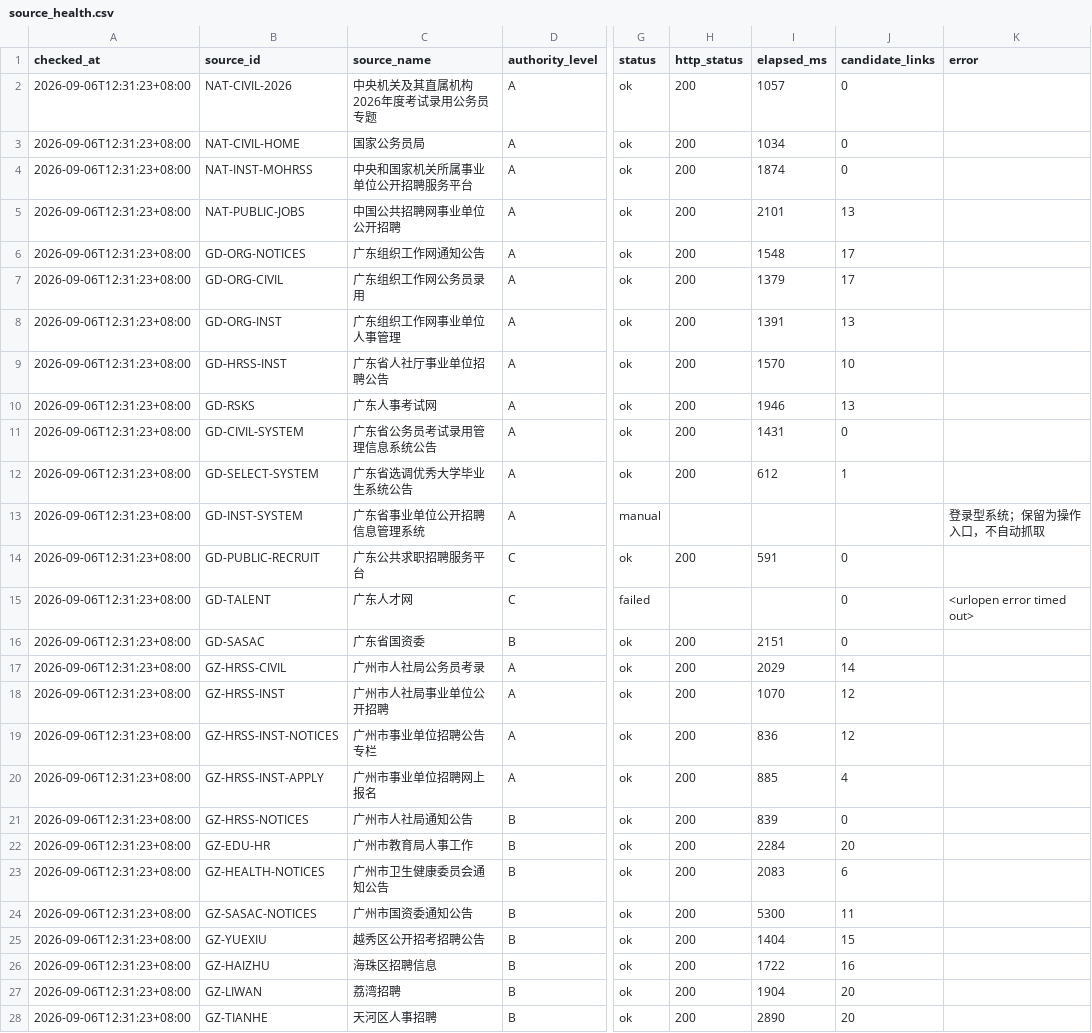
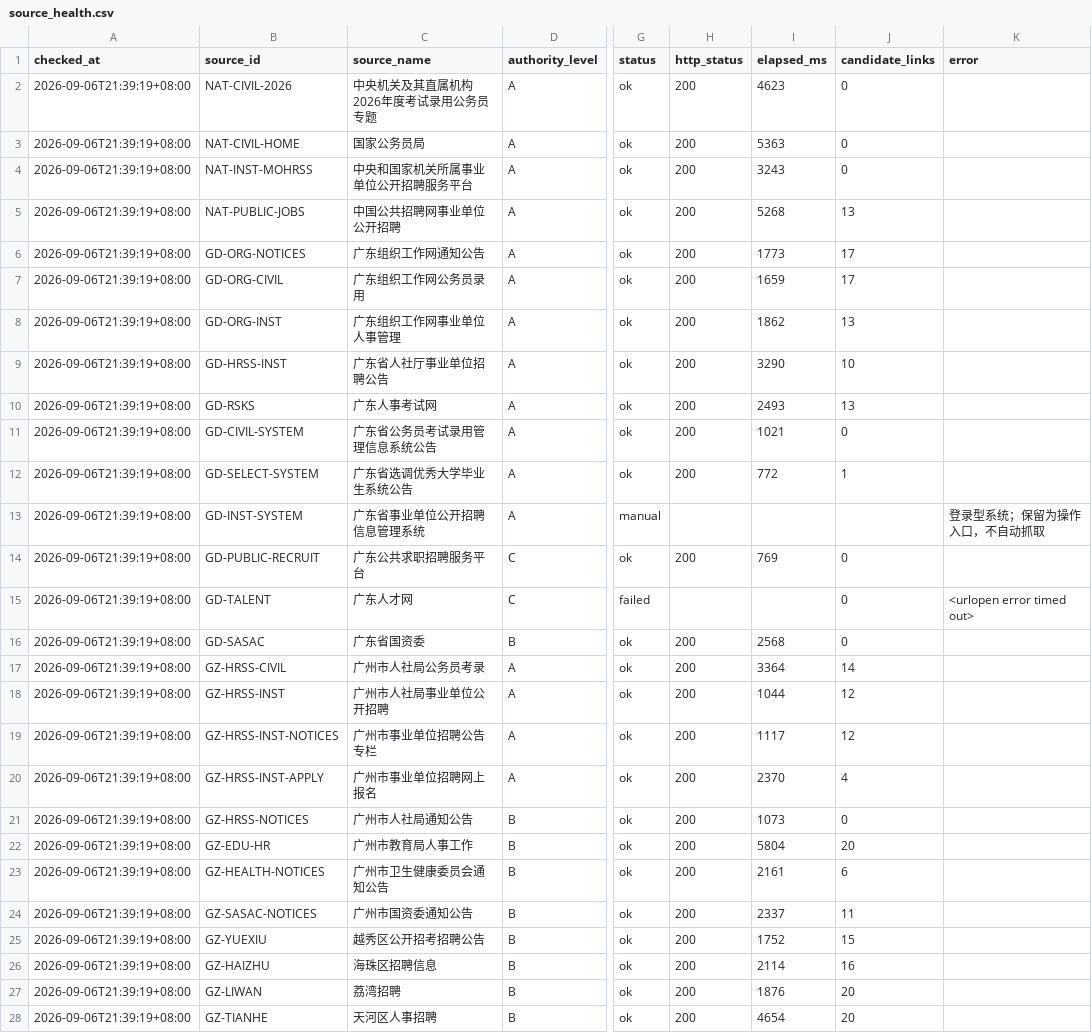
Before and after one commit to hrj-11055/guangdong-public-jobs-monitor, a CSV file: data/source_health.csv, drawn as a sheet; only a part is shown, gaps mark what is left out; the diff covers the shown part only; the diff names each change by its address in the sheet, - before the commit and + after, or states it on an @@ line.

```diff
--- a/data/source_health.csv
+++ b/data/source_health.csv
-A2:A28 (checked_at): 2026-09-06T12:31:23+08:00
+A2:A28 (checked_at): 2026-09-06T21:39:19+08:00
-I2 (elapsed_ms): 1057
+I2 (elapsed_ms): 4623
-I3 (elapsed_ms): 1034
+I3 (elapsed_ms): 5363
-I4 (elapsed_ms): 1874
+I4 (elapsed_ms): 3243
-I5 (elapsed_ms): 2101
+I5 (elapsed_ms): 5268
-I6 (elapsed_ms): 1548
+I6 (elapsed_ms): 1773
-I7 (elapsed_ms): 1379
+I7 (elapsed_ms): 1659
-I8 (elapsed_ms): 1391
+I8 (elapsed_ms): 1862
-I9 (elapsed_ms): 1570
+I9 (elapsed_ms): 3290
-I10 (elapsed_ms): 1946
+I10 (elapsed_ms): 2493
-I11 (elapsed_ms): 1431
+I11 (elapsed_ms): 1021
-I12 (elapsed_ms): 612
+I12 (elapsed_ms): 772
-I14 (elapsed_ms): 591
+I14 (elapsed_ms): 769
-I16 (elapsed_ms): 2151
+I16 (elapsed_ms): 2568
-I17 (elapsed_ms): 2029
+I17 (elapsed_ms): 3364
-I18 (elapsed_ms): 1070
+I18 (elapsed_ms): 1044
-I19 (elapsed_ms): 836
+I19 (elapsed_ms): 1117
-I20 (elapsed_ms): 885
+I20 (elapsed_ms): 2370
-I21 (elapsed_ms): 839
+I21 (elapsed_ms): 1073
-I22 (elapsed_ms): 2284
+I22 (elapsed_ms): 5804
-I23 (elapsed_ms): 2083
+I23 (elapsed_ms): 2161
-I24 (elapsed_ms): 5300
+I24 (elapsed_ms): 2337
-I25 (elapsed_ms): 1404
+I25 (elapsed_ms): 1752
-I26 (elapsed_ms): 1722
+I26 (elapsed_ms): 2114
-I27 (elapsed_ms): 1904
+I27 (elapsed_ms): 1876
-I28 (elapsed_ms): 2890
+I28 (elapsed_ms): 4654
```
Also changed, not shown: 47 edited cells elsewhere in this file, data/notices.csv, 2 other files.
